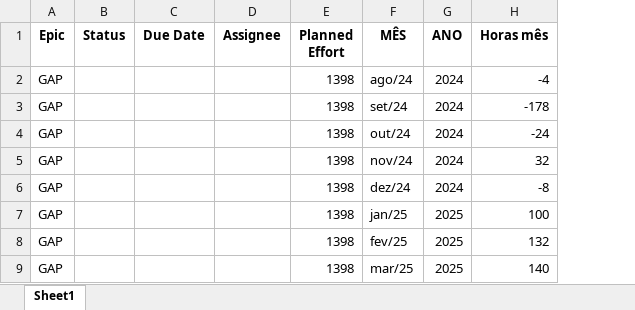
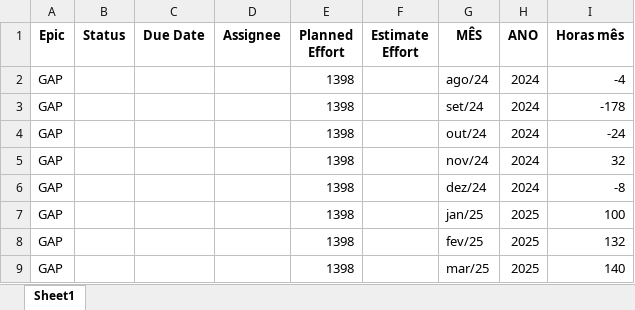
Before and after one commit to rodri-oliveira/consolida-o-planilha-excell-weg, an Excel workbook: planilhas-consolidadas/planilha_consolidada.xlsx, sheet Sheet1, drawn as a sheet; only a part is shown; values as stored, in another font and other column widths than the file's, no borders; the diff names each change by its address in the sheet, - before the commit and + after, or states it on an @@ line.

Commit message:
add coluna Estimate Effort

```diff
--- a/planilhas-consolidadas/planilha_consolidada.xlsx (sheet Sheet1)
+++ b/planilhas-consolidadas/planilha_consolidada.xlsx (sheet Sheet1)
+column F (Estimate Effort), empty
```
Also changed, not shown: 2 other files.
